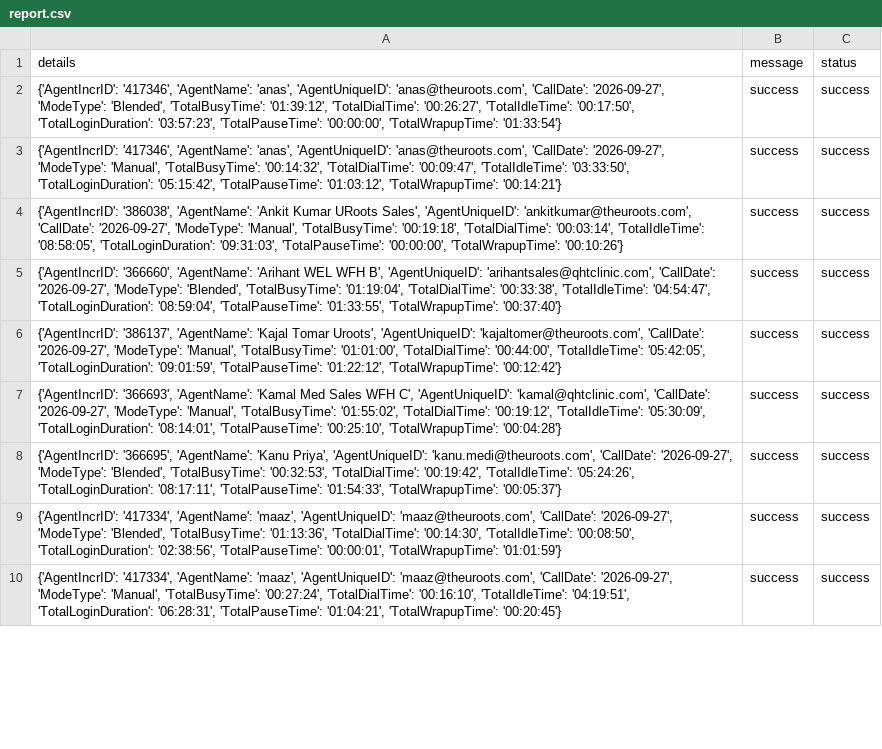
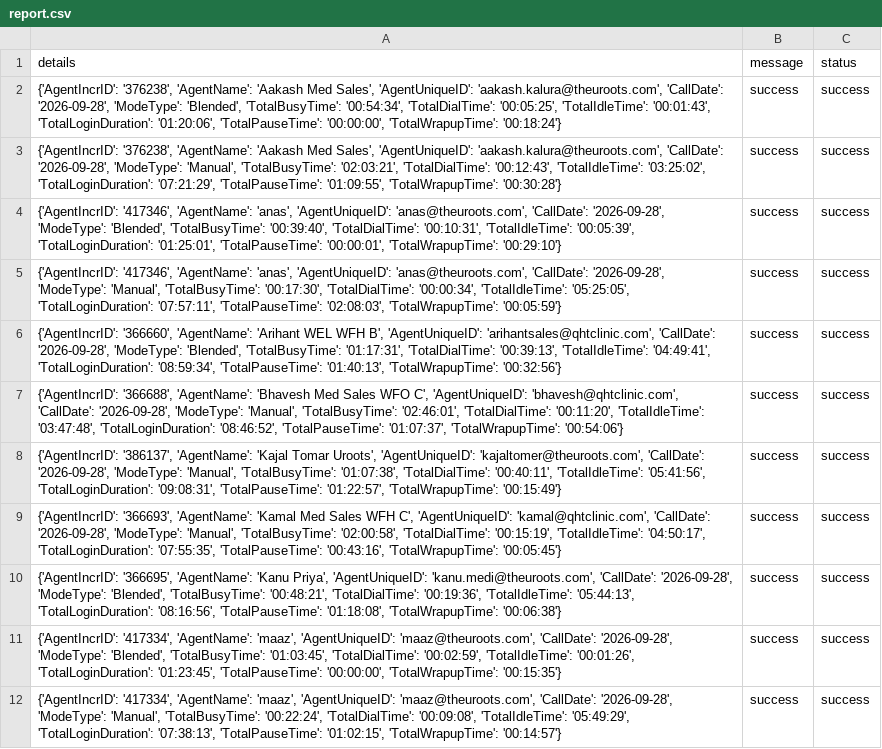
Before and after one commit to John-Cena-DEV/ozonetel_agents, a CSV file: report.csv, drawn as a sheet; only a part is shown; addresses are those after the commit; the diff covers the shown part only; the diff names each change by its address in the sheet, - before the commit and + after, or states it on an @@ line.

```diff
--- a/report.csv
+++ b/report.csv
-A2 (details): {'AgentIncrID': '417346', 'AgentName': 'anas', 'AgentUniqueID': 'anas@theuroots.com', 'CallDate': '2026-09-27', 'ModeType': 'Blended', 'TotalBusyTime': '01:39:12', 'TotalDialTime': '00:26:27', 'TotalIdleTime': '00:17:50', 'TotalLoginDuration': '03:57:23', 'TotalPauseTime': '00:00:00', 'TotalWrapupTime': '01:33:54'}
+A2 (details): {'AgentIncrID': '376238', 'AgentName': 'Aakash Med Sales', 'AgentUniqueID': 'aakash.kalura@theuroots.com', 'CallDate': '2026-09-28', 'ModeType': 'Blended', 'TotalBusyTime': '00:54:34', 'TotalDialTime': '00:05:25', 'TotalIdleTime': '00:01:43', 'TotalLoginDuration': '01:20:06', 'TotalPauseTime': '00:00:00', 'TotalWrapupTime': '00:18:24'}
+row 3: {'AgentIncrID': '376238', 'AgentName': 'Aakash Med Sales', 'AgentUniqueID': 'aakash.kalura@theuroots.com', 'CallDate': '2026-09-28', 'ModeType': 'Manual', 'TotalBusyTime': '02:03:21', 'TotalDialTime': '00:12:43', 'TotalIdleTime': '03:25:02', 'TotalLoginDuration': '07:21:29', 'TotalPauseTime': '01:09:55', 'TotalWrapupTime': '00:30:28'} | success | success
-A4 (details): …'anas@theuroots.com', 'CallDate': '2026-09-27', 'ModeType': 'Manual', 'TotalBusyTime': '00:14:32', 'TotalDialTime': '00:09:47', 'TotalIdleTime': '03:33:50', 'TotalLoginDuration': '05:15:42', 'TotalPauseTime': '01:03:12', 'TotalWrapupTime': '00:14:21'}
+A4 (details): …'anas@theuroots.com', 'CallDate': '2026-09-28', 'ModeType': 'Blended', 'TotalBusyTime': '00:39:40', 'TotalDialTime': '00:10:31', 'TotalIdleTime': '00:05:39', 'TotalLoginDuration': '01:25:01', 'TotalPauseTime': '00:00:01', 'TotalWrapupTime': '00:29:10'}
-A5 (details): {'AgentIncrID': '386038', 'AgentName': 'Ankit Kumar URoots Sales', 'AgentUniqueID': 'ankitkumar@theuroots.com', 'CallDate': '2026-09-27', 'ModeType': 'Manual', 'TotalBusyTime': '00:19:18', 'TotalDialTime': '00:03:14', 'TotalIdleTime': '08:58:05', 'TotalLoginDuration': '09:31:03', 'TotalPauseTime': '00:00:00', 'TotalWrapupTime': '00:10:26'}
+A5 (details): {'AgentIncrID': '417346', 'AgentName': 'anas', 'AgentUniqueID': 'anas@theuroots.com', 'CallDate': '2026-09-28', 'ModeType': 'Manual', 'TotalBusyTime': '00:17:30', 'TotalDialTime': '00:00:34', 'TotalIdleTime': '05:25:05', 'TotalLoginDuration': '07:57:11', 'TotalPauseTime': '02:08:03', 'TotalWrapupTime': '00:05:59'}
-A6 (details): …'arihantsales@qhtclinic.com', 'CallDate': '2026-09-27', 'ModeType': 'Blended', 'TotalBusyTime': '01:19:04', 'TotalDialTime': '00:33:38', 'TotalIdleTime': '04:54:47', 'TotalLoginDuration': '08:59:04', 'TotalPauseTime': '01:33:55', 'TotalWrapupTime': '00:37:40'}
+A6 (details): …'arihantsales@qhtclinic.com', 'CallDate': '2026-09-28', 'ModeType': 'Blended', 'TotalBusyTime': '01:17:31', 'TotalDialTime': '00:39:13', 'TotalIdleTime': '04:49:41', 'TotalLoginDuration': '08:59:34', 'TotalPauseTime': '01:40:13', 'TotalWrapupTime': '00:32:56'}
+row 7: {'AgentIncrID': '366688', 'AgentName': 'Bhavesh Med Sales WFO C', 'AgentUniqueID': 'bhavesh@qhtclinic.com', 'CallDate': '2026-09-28', 'ModeType': 'Manual', 'TotalBusyTime': '02:46:01', 'TotalDialTime': '00:11:20', 'TotalIdleTime': '03:47:48', 'TotalLoginDuration': '08:46:52', 'TotalPauseTime': '01:07:37', 'TotalWrapupTime': '00:54:06'} | success | success
-A8 (details): …'kajaltomer@theuroots.com', 'CallDate': '2026-09-27', 'ModeType': 'Manual', 'TotalBusyTime': '01:01:00', 'TotalDialTime': '00:44:00', 'TotalIdleTime': '05:42:05', 'TotalLoginDuration': '09:01:59', 'TotalPauseTime': '01:22:12', 'TotalWrapupTime': '00:12:42'}
+A8 (details): …'kajaltomer@theuroots.com', 'CallDate': '2026-09-28', 'ModeType': 'Manual', 'TotalBusyTime': '01:07:38', 'TotalDialTime': '00:40:11', 'TotalIdleTime': '05:41:56', 'TotalLoginDuration': '09:08:31', 'TotalPauseTime': '01:22:57', 'TotalWrapupTime': '00:15:49'}
-A9 (details): …'kamal@qhtclinic.com', 'CallDate': '2026-09-27', 'ModeType': 'Manual', 'TotalBusyTime': '01:55:02', 'TotalDialTime': '00:19:12', 'TotalIdleTime': '05:30:09', 'TotalLoginDuration': '08:14:01', 'TotalPauseTime': '00:25:10', 'TotalWrapupTime': '00:04:28'}
+A9 (details): …'kamal@qhtclinic.com', 'CallDate': '2026-09-28', 'ModeType': 'Manual', 'TotalBusyTime': '02:00:58', 'TotalDialTime': '00:15:19', 'TotalIdleTime': '04:50:17', 'TotalLoginDuration': '07:55:35', 'TotalPauseTime': '00:43:16', 'TotalWrapupTime': '00:05:45'}
-A10 (details): …'kanu.medi@theuroots.com', 'CallDate': '2026-09-27', 'ModeType': 'Blended', 'TotalBusyTime': '00:32:53', 'TotalDialTime': '00:19:42', 'TotalIdleTime': '05:24:26', 'TotalLoginDuration': '08:17:11', 'TotalPauseTime': '01:54:33', 'TotalWrapupTime': '00:05:37'}
+A10 (details): …'kanu.medi@theuroots.com', 'CallDate': '2026-09-28', 'ModeType': 'Blended', 'TotalBusyTime': '00:48:21', 'TotalDialTime': '00:19:36', 'TotalIdleTime': '05:44:13', 'TotalLoginDuration': '08:16:56', 'TotalPauseTime': '01:18:08', 'TotalWrapupTime': '00:06:38'}
-A11 (details): …'maaz@theuroots.com', 'CallDate': '2026-09-27', 'ModeType': 'Blended', 'TotalBusyTime': '01:13:36', 'TotalDialTime': '00:14:30', 'TotalIdleTime': '00:08:50', 'TotalLoginDuration': '02:38:56', 'TotalPauseTime': '00:00:01', 'TotalWrapupTime': '01:01:59'}
+A11 (details): …'maaz@theuroots.com', 'CallDate': '2026-09-28', 'ModeType': 'Blended', 'TotalBusyTime': '01:03:45', 'TotalDialTime': '00:02:59', 'TotalIdleTime': '00:01:26', 'TotalLoginDuration': '01:23:45', 'TotalPauseTime': '00:00:00', 'TotalWrapupTime': '00:15:35'}
-A12 (details): …'maaz@theuroots.com', 'CallDate': '2026-09-27', 'ModeType': 'Manual', 'TotalBusyTime': '00:27:24', 'TotalDialTime': '00:16:10', 'TotalIdleTime': '04:19:51', 'TotalLoginDuration': '06:28:31', 'TotalPauseTime': '01:04:21', 'TotalWrapupTime': '00:20:45'}
+A12 (details): …'maaz@theuroots.com', 'CallDate': '2026-09-28', 'ModeType': 'Manual', 'TotalBusyTime': '00:22:24', 'TotalDialTime': '00:09:08', 'TotalIdleTime': '05:49:29', 'TotalLoginDuration': '07:38:13', 'TotalPauseTime': '01:02:15', 'TotalWrapupTime': '00:14:57'}
```
Also changed, not shown: 1 removed row and 10 edited cells elsewhere in this file.
